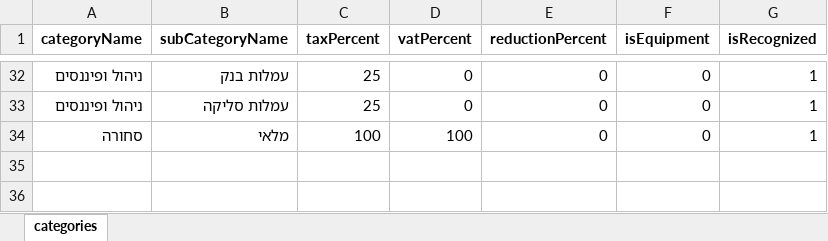
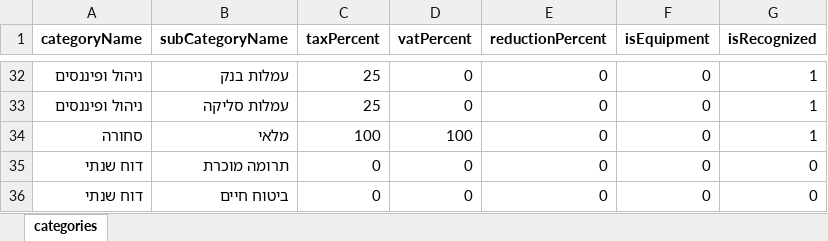
Before and after one commit to TaxMyself-dev/TaxMyself, an Excel workbook: backend/src/transactions/categories.xlsx, sheet categories, drawn as a sheet; only a part is shown, gaps mark what is left out; values as stored, in another font and other column widths than the file's, no borders; the diff names each change by its address in the sheet, - before the commit and + after, or states it on an @@ line.

Commit message:
Disable duplicate categories loading

```diff
--- a/backend/src/transactions/categories.xlsx (sheet categories)
+++ b/backend/src/transactions/categories.xlsx (sheet categories)
+row 35: דוח שנתי | תרומה מוכרת | 0 | 0 | 0 | 0 | 0
+row 36: דוח שנתי | ביטוח חיים | 0 | 0 | 0 | 0 | 0
```
Also changed, not shown: 1 other file.
